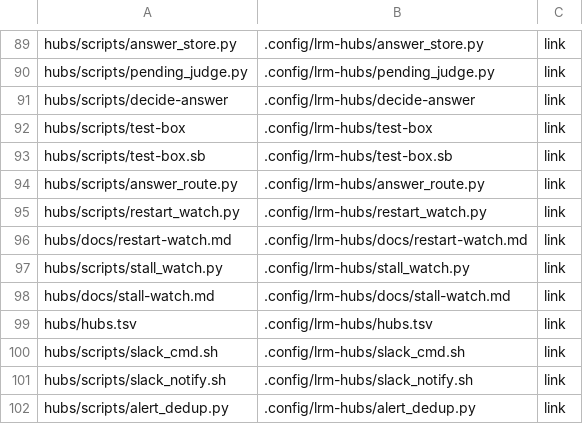
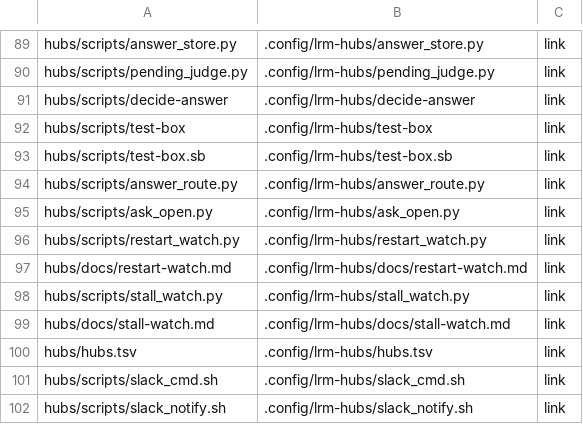
Before and after one commit to cocodding0723/claude-config, a TSV file: links.tsv, drawn as a sheet; only a part is shown, gaps mark what is left out; the shorter side is filled out with more unchanged rows.

Commit message:
결정 카드 직접 입력 질문: 답할 스레드를 알려 주고 대기 기록
질문을 받은 세션이 답글 대신 카드를 다시 올리거나 답 없이 넘어감(11-20 두 건).
질문 전달 글에 답할 Slack 스레드와 명령을 붙이고, 답글을 기다리는 질문을
ask-open.jsonl 에 적어 전송기가 버튼 안내를 붙일 수 있게 함.

```diff
--- a/links.tsv
+++ b/links.tsv
@@ -94,2 +94,3 @@ hubs/scripts/test-box.sb	.config/lrm-hubs/test-box.sb	link
 hubs/scripts/answer_route.py	.config/lrm-hubs/answer_route.py	link
+hubs/scripts/ask_open.py	.config/lrm-hubs/ask_open.py	link
 hubs/scripts/restart_watch.py	.config/lrm-hubs/restart_watch.py	link
```
Also changed, not shown: 4 other files.
